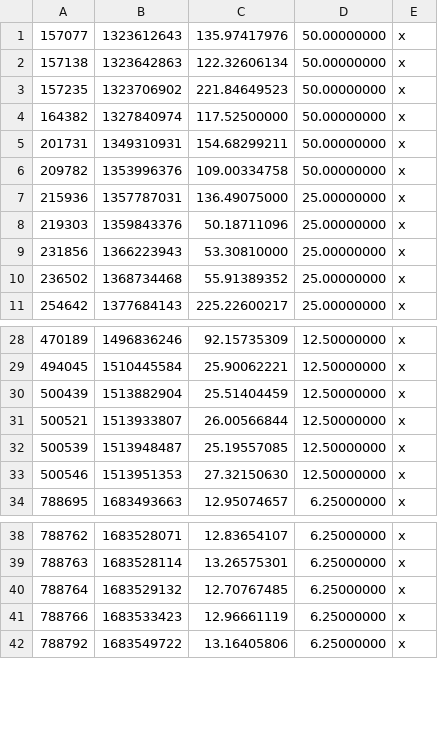
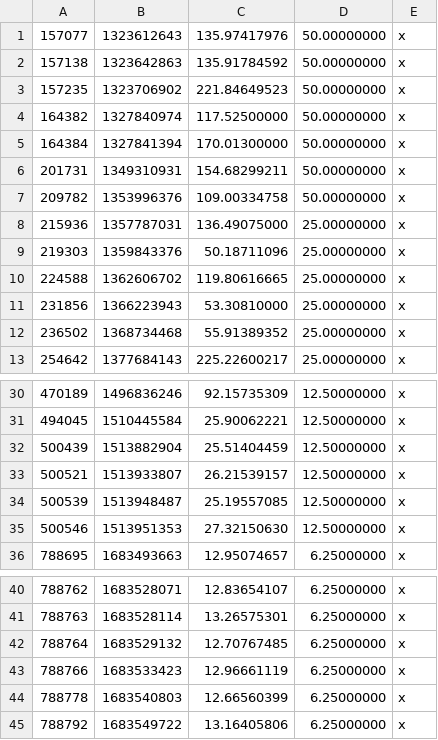
Before and after one commit to Csi18nAlistairMann/Find-Fees-Greater-Than-Subsidy, a CSV file: found.csv, drawn as a sheet; only a part is shown, gaps mark what is left out.

```diff
--- a/found.csv
+++ b/found.csv
@@ -1,5 +1,6 @@
 157077,1323612643,135.97417976,50.00000000,x
-157138,1323642863,122.32606134,50.00000000,x
+157138,1323642863,135.91784592,50.00000000,x
 157235,1323706902,221.84649523,50.00000000,x
 164382,1327840974,117.52500000,50.00000000,x
+164384,1327841394,170.01300000,50.00000000,x
 201731,1349310931,154.68299211,50.00000000,x
@@ -8,2 +9,3 @@
 219303,1359843376,50.18711096,25.00000000,x
+224588,1362606702,119.80616665,25.00000000,x
 231856,1366223943,53.30810000,25.00000000,x
@@ -30,3 +32,3 @@
 500439,1513882904,25.51404459,12.50000000,x
-500521,1513933807,26.00566844,12.50000000,x
+500521,1513933807,26.21539157,12.50000000,x
 500539,1513948487,25.19557085,12.50000000,x
@@ -41,2 +43,3 @@
 788766,1683533423,12.96661119,6.25000000,x
+788778,1683540803,12.66560399,6.25000000,x
 788792,1683549722,13.16405806,6.25000000,x
```
Also changed, not shown: dates-finessed.csv, 3 other files.
